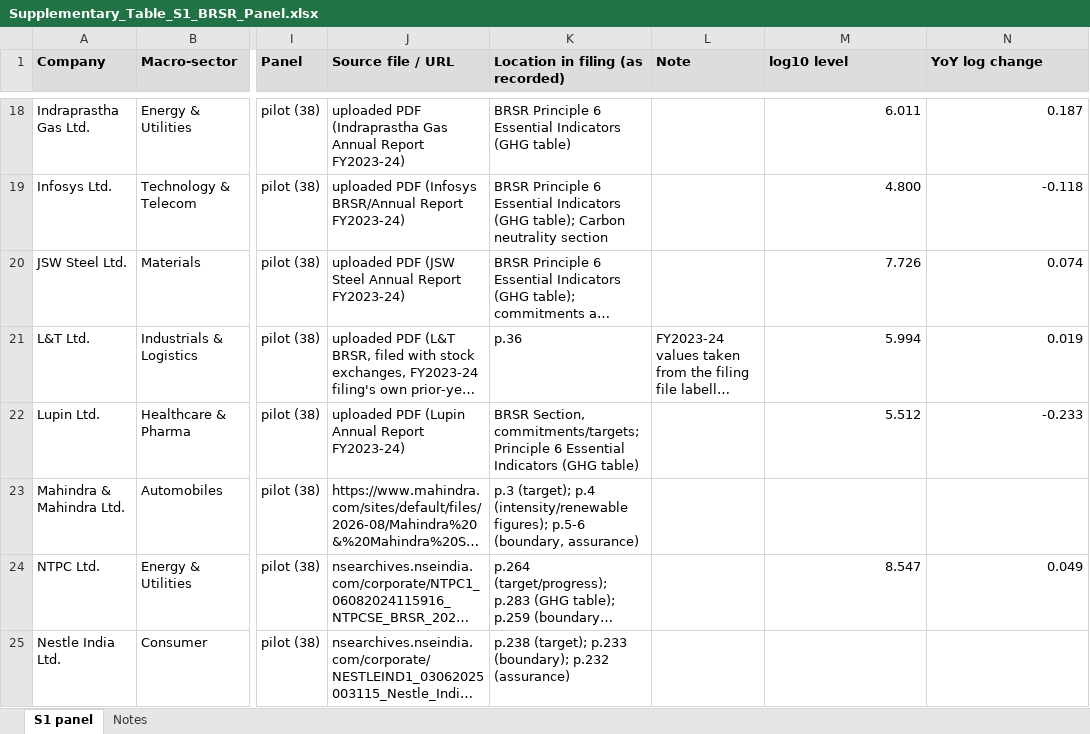
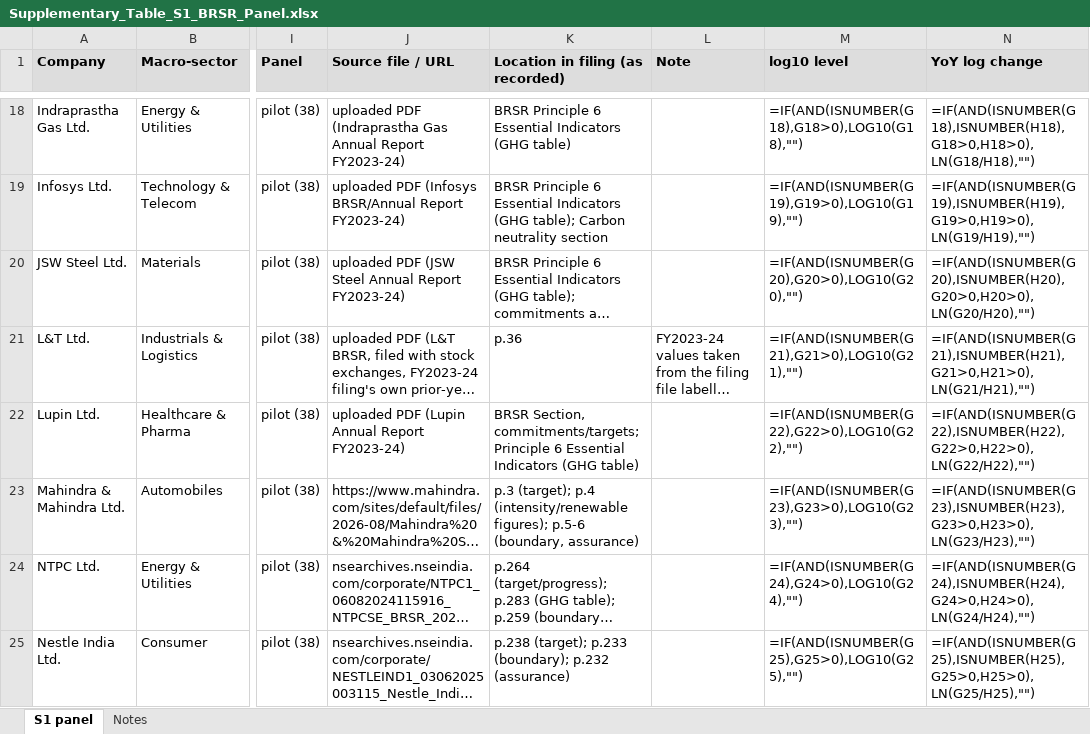
Before and after one commit to rkcharlie/greenaudit-pcgnn, an Excel workbook: Supplementary_Table_S1_BRSR_Panel.xlsx, sheet S1 panel, drawn as a sheet; only a part is shown, gaps mark what is left out; long unchanged cells end in …; values as stored, in another font and other column widths than the file's, no borders; formulas without a stored value are shown as written; the diff covers the shown part only; the diff names each change by its address in the sheet, - before the commit and + after, or states it on an @@ line.

```diff
--- a/Supplementary_Table_S1_BRSR_Panel.xlsx (sheet S1 panel)
+++ b/Supplementary_Table_S1_BRSR_Panel.xlsx (sheet S1 panel)
-M18 (log10 level): 6.011
+M18 (log10 level): =IF(AND(ISNUMBER(G18),G18>0),LOG10(G18),"")
-N18 (YoY log change): 0.187
+N18 (YoY log change): =IF(AND(ISNUMBER(G18),ISNUMBER(H18),G18>0,H18>0),LN(G18/H18),"")
-M19 (log10 level): 4.800
+M19 (log10 level): =IF(AND(ISNUMBER(G19),G19>0),LOG10(G19),"")
-N19 (YoY log change): -0.118
+N19 (YoY log change): =IF(AND(ISNUMBER(G19),ISNUMBER(H19),G19>0,H19>0),LN(G19/H19),"")
-M20 (log10 level): 7.726
+M20 (log10 level): =IF(AND(ISNUMBER(G20),G20>0),LOG10(G20),"")
-N20 (YoY log change): 0.074
+N20 (YoY log change): =IF(AND(ISNUMBER(G20),ISNUMBER(H20),G20>0,H20>0),LN(G20/H20),"")
-M21 (log10 level): 5.994
+M21 (log10 level): =IF(AND(ISNUMBER(G21),G21>0),LOG10(G21),"")
-N21 (YoY log change): 0.019
+N21 (YoY log change): =IF(AND(ISNUMBER(G21),ISNUMBER(H21),G21>0,H21>0),LN(G21/H21),"")
-M22 (log10 level): 5.512
+M22 (log10 level): =IF(AND(ISNUMBER(G22),G22>0),LOG10(G22),"")
-N22 (YoY log change): -0.233
+N22 (YoY log change): =IF(AND(ISNUMBER(G22),ISNUMBER(H22),G22>0,H22>0),LN(G22/H22),"")
-M23 (log10 level): (empty)
+M23 (log10 level): =IF(AND(ISNUMBER(G23),G23>0),LOG10(G23),"")
-N23 (YoY log change): (empty)
+N23 (YoY log change): =IF(AND(ISNUMBER(G23),ISNUMBER(H23),G23>0,H23>0),LN(G23/H23),"")
-M24 (log10 level): 8.547
+M24 (log10 level): =IF(AND(ISNUMBER(G24),G24>0),LOG10(G24),"")
-N24 (YoY log change): 0.049
+N24 (YoY log change): =IF(AND(ISNUMBER(G24),ISNUMBER(H24),G24>0,H24>0),LN(G24/H24),"")
-M25 (log10 level): (empty)
+M25 (log10 level): =IF(AND(ISNUMBER(G25),G25>0),LOG10(G25),"")
-N25 (YoY log change): (empty)
+N25 (YoY log change): =IF(AND(ISNUMBER(G25),ISNUMBER(H25),G25>0,H25>0),LN(G25/H25),"")
```
Also changed, not shown: 94 edited cells elsewhere in this sheet, sheet Notes, 2 other files.
